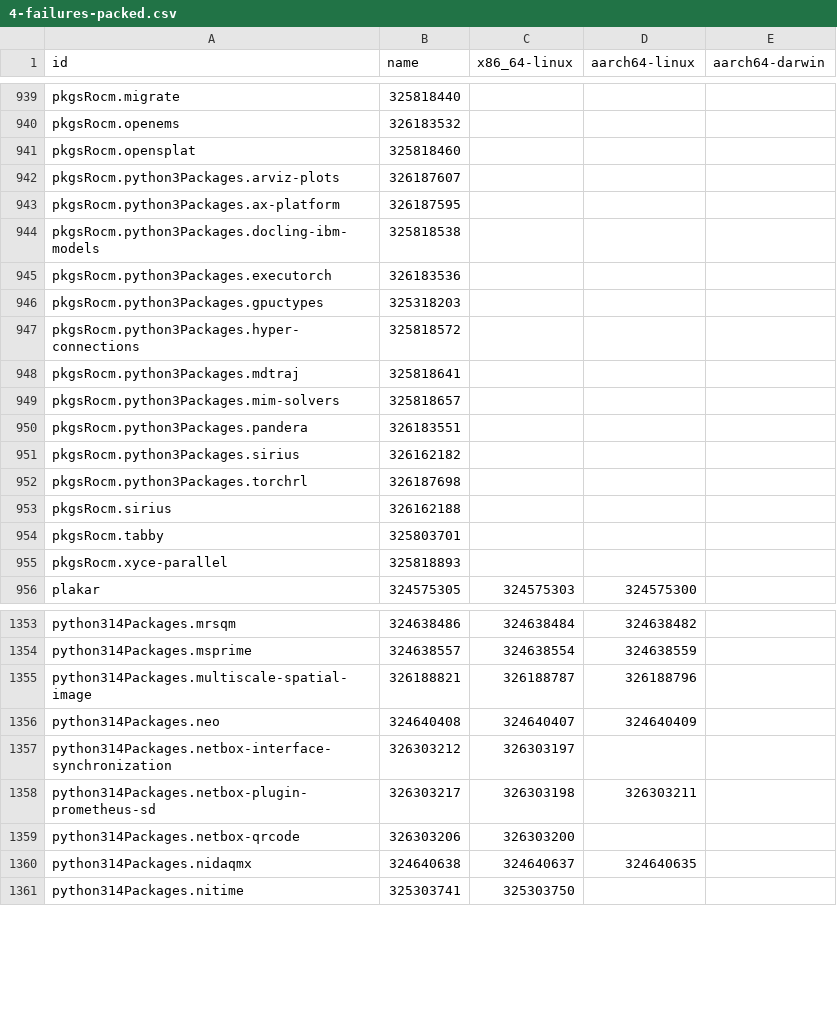
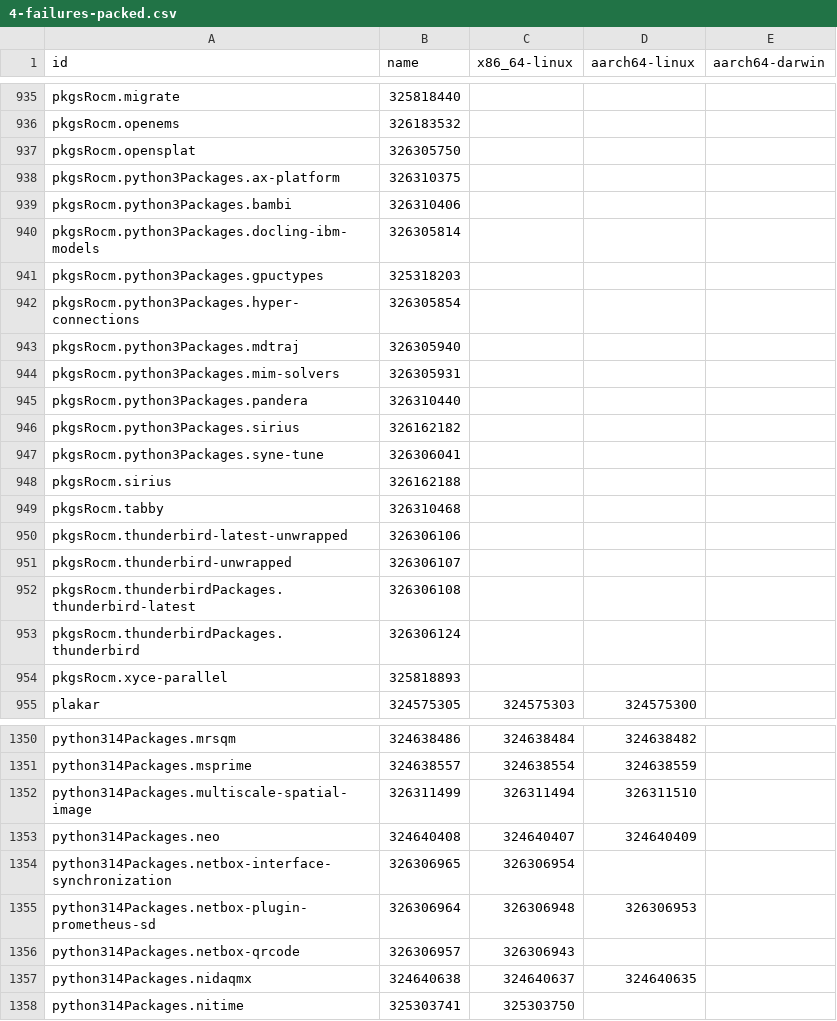
Before and after one commit to dtomvan/nixpkgs-failure-notify, a CSV file: results/4-failures-packed.csv, drawn as a sheet; only a part is shown, gaps mark what is left out; the diff covers the shown part only.

```diff
--- a/results/4-failures-packed.csv
+++ b/results/4-failures-packed.csv
@@ -940,16 +936,19 @@ pkgsRocm.migrate,325818440,,
 pkgsRocm.openems,326183532,,
-pkgsRocm.opensplat,325818460,,
-pkgsRocm.python3Packages.arviz-plots,326187607,,
-pkgsRocm.python3Packages.ax-platform,326187595,,
-pkgsRocm.python3Packages.docling-ibm-models,325818538,,
-pkgsRocm.python3Packages.executorch,326183536,,
+pkgsRocm.opensplat,326305750,,
+pkgsRocm.python3Packages.ax-platform,326310375,,
+pkgsRocm.python3Packages.bambi,326310406,,
+pkgsRocm.python3Packages.docling-ibm-models,326305814,,
 pkgsRocm.python3Packages.gpuctypes,325318203,,
-pkgsRocm.python3Packages.hyper-connections,325818572,,
-pkgsRocm.python3Packages.mdtraj,325818641,,
-pkgsRocm.python3Packages.mim-solvers,325818657,,
-pkgsRocm.python3Packages.pandera,326183551,,
+pkgsRocm.python3Packages.hyper-connections,326305854,,
+pkgsRocm.python3Packages.mdtraj,326305940,,
+pkgsRocm.python3Packages.mim-solvers,326305931,,
+pkgsRocm.python3Packages.pandera,326310440,,
 pkgsRocm.python3Packages.sirius,326162182,,
-pkgsRocm.python3Packages.torchrl,326187698,,
+pkgsRocm.python3Packages.syne-tune,326306041,,
 pkgsRocm.sirius,326162188,,
-pkgsRocm.tabby,325803701,,
+pkgsRocm.tabby,326310468,,
+pkgsRocm.thunderbird-latest-unwrapped,326306106,,
+pkgsRocm.thunderbird-unwrapped,326306107,,
+pkgsRocm.thunderbirdPackages.thunderbird-latest,326306108,,
+pkgsRocm.thunderbirdPackages.thunderbird,326306124,,
 pkgsRocm.xyce-parallel,325818893,,
@@ -1354,7 +1351,7 @@ python314Packages.mrsqm,324638486,324638484,324638482
 python314Packages.msprime,324638557,324638554,324638559
-python314Packages.multiscale-spatial-image,326188821,326188787,326188796
+python314Packages.multiscale-spatial-image,326311499,326311494,326311510
 python314Packages.neo,324640408,324640407,324640409
-python314Packages.netbox-interface-synchronization,326303212,326303197,
-python314Packages.netbox-plugin-prometheus-sd,326303217,326303198,326303211
-python314Packages.netbox-qrcode,326303206,326303200,
+python314Packages.netbox-interface-synchronization,326306965,326306954,
+python314Packages.netbox-plugin-prometheus-sd,326306964,326306948,326306953
+python314Packages.netbox-qrcode,326306957,326306943,
 python314Packages.nidaqmx,324640638,324640637,324640635
```
Also changed, not shown: 6 added rows, 10 removed rows and 80 edited cells elsewhere in this file, 1 other file.
